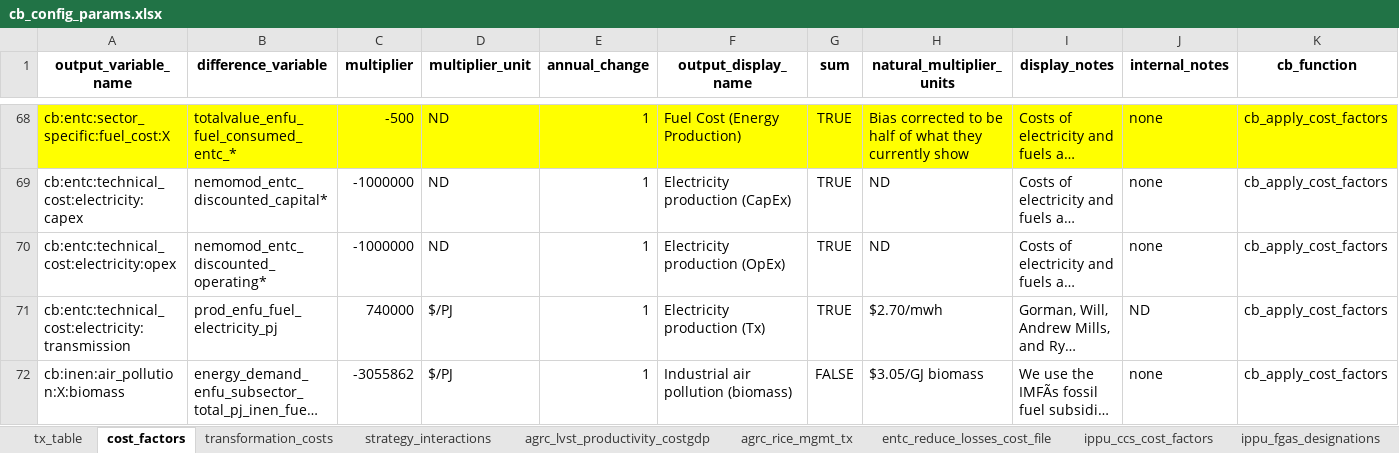
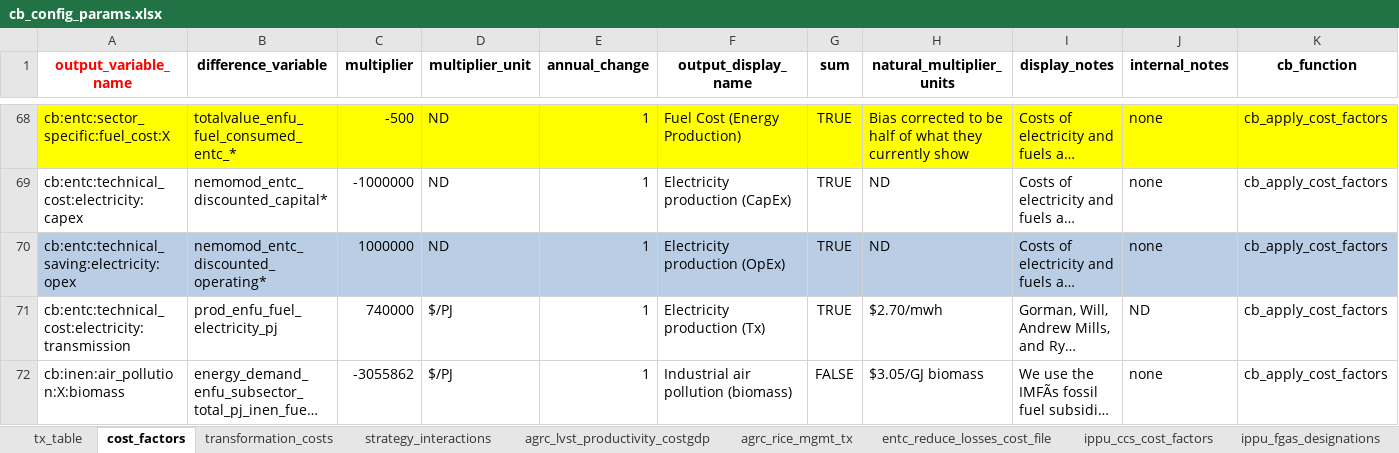
Before and after one commit to sisepuede-framework/ssp_libya, an Excel workbook: ssp_modeling/cost-benefits/cb_config_files/cb_config_params.xlsx, sheet cost_factors, drawn as a sheet; only a part is shown, gaps mark what is left out; long unchanged cells end in …; values as stored, in another font and other column widths than the file's, no borders; the diff covers the shown part only; the diff names each change by its address in the sheet, - before the commit and + after, or states it on an @@ line.

```diff
--- a/ssp_modeling/cost-benefits/cb_config_files/cb_config_params.xlsx (sheet cost_factors)
+++ b/ssp_modeling/cost-benefits/cb_config_files/cb_config_params.xlsx (sheet cost_factors)
-A1 text colour: black
+A1 text colour: #FF0000
-A70 (output_variable_name): cb:entc:technical_cost:electricity:opex
+A70 (output_variable_name): cb:entc:technical_saving:electricity:opex
-A70:K70 fill: none
+A70:K70 fill: #B9CDE5
-C70 (multiplier): -1000000
+C70 (multiplier): 1000000
```
Also changed, not shown: cell formats elsewhere in this sheet, 9 other files.
